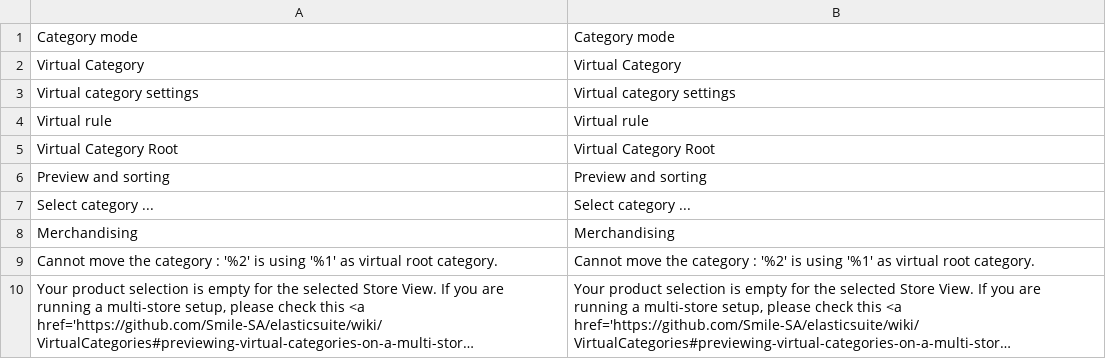
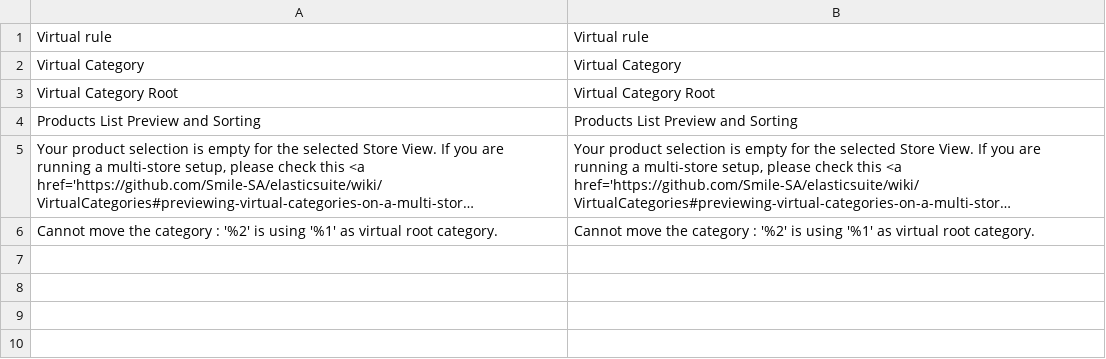
Before and after one commit to Smile-SA/elasticsuite, a CSV file: src/module-elasticsuite-virtual-category/i18n/en_US.csv, drawn as a sheet; long unchanged cells end in …; removed rows and columns are numbered as before the commit, all else as after; the diff names each change by its address in the sheet, - before the commit and + after, or states it on an @@ line.

```diff
--- a/src/module-elasticsuite-virtual-category/i18n/en_US.csv
+++ b/src/module-elasticsuite-virtual-category/i18n/en_US.csv
-row 1: Category mode | Category mode
@@ row 4 moved to row 1: Virtual rule @@
-row 3: Virtual category settings | Virtual category settings
-row 6: Preview and sorting | Preview and sorting
-row 7: Select category ... | Select category ...
-row 8: Merchandising | Merchandising
+row 4: Products List Preview and Sorting | Products List Preview and Sorting
@@ row 10 moved to row 5: Your product selection is empty for the … @@
```
Also changed, not shown: src/module-elasticsuite-virtual-category/i18n/fr_FR.csv.
